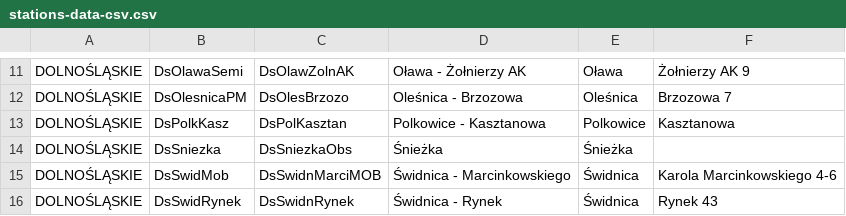
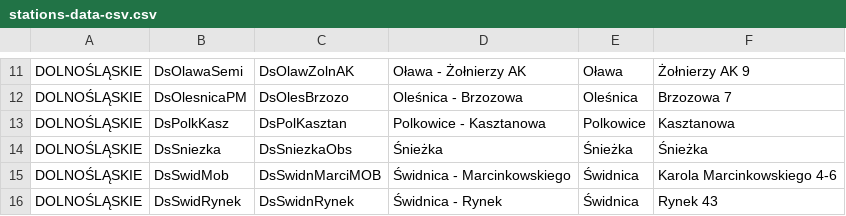
Before and after one commit to MichalFab/meteorological-stations-mapper, a CSV file: src/main/resources/stations-data/stations-data-csv.csv, drawn as a sheet; only a part is shown, gaps mark what is left out.

```diff
--- a/src/main/resources/stations-data/stations-data-csv.csv
+++ b/src/main/resources/stations-data/stations-data-csv.csv
@@ -13,3 +13,3 @@ DOLNOŚLĄSKIE;DsOlesnicaPM;DsOlesBrzozo;Oleśnica - Brzozowa;Oleśnica; Brzozow
 DOLNOŚLĄSKIE;DsPolkKasz;DsPolKasztan;Polkowice - Kasztanowa;Polkowice; Kasztanowa
-DOLNOŚLĄSKIE;DsSniezka;DsSniezkaObs;Śnieżka;Śnieżka
+DOLNOŚLĄSKIE;DsSniezka;DsSniezkaObs;Śnieżka;Śnieżka; Śnieżka
 DOLNOŚLĄSKIE;DsSwidMob;DsSwidnMarciMOB;Świdnica - Marcinkowskiego;Świdnica; Karola Marcinkowskiego 4-6
```
Also changed, not shown: 4 other files.
